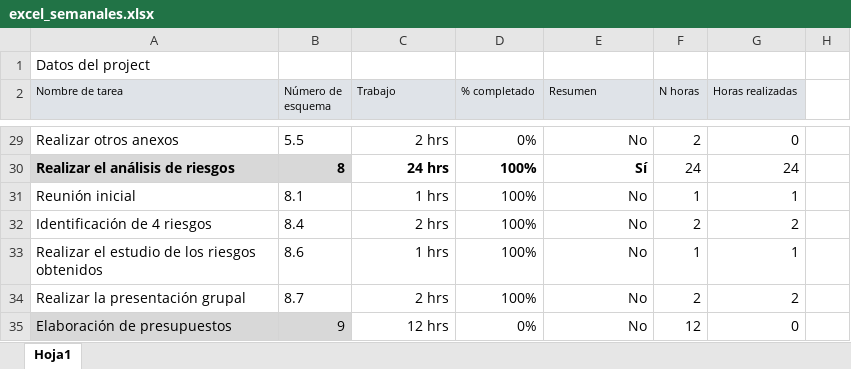
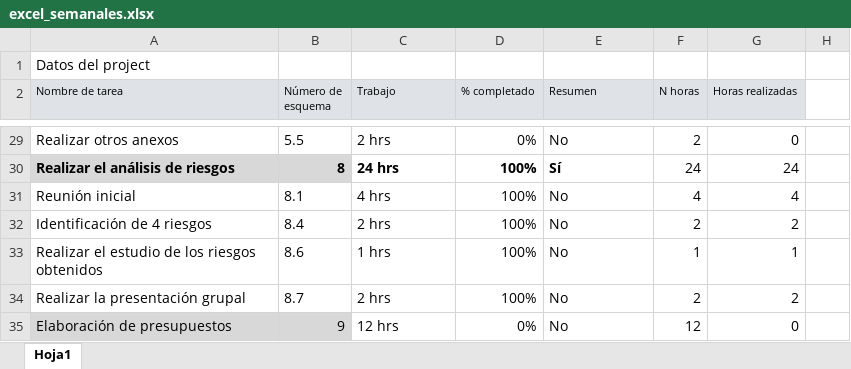
Before and after one commit to gitblanc/DPPI, an Excel workbook: Prácticas/excel_semanales.xlsx, sheet Hoja1, drawn as a sheet; only a part is shown, gaps mark what is left out; values as stored, in another font and other column widths than the file's, no borders; the diff covers the shown part only; the diff names each change by its address in the sheet, - before the commit and + after, or states it on an @@ line.

```diff
--- a/Prácticas/excel_semanales.xlsx (sheet Hoja1)
+++ b/Prácticas/excel_semanales.xlsx (sheet Hoja1)
-C29:C35 alignment: right
+C29:C35 alignment: left
-E29:E35 alignment: right
+E29:E35 alignment: left
-C31 (Trabajo): 1 hrs
+C31 (Trabajo): 4 hrs
-F31 (N horas): 1
+F31 (N horas): 4
-G31 (Horas realizadas): 1
+G31 (Horas realizadas): 4
```
Also changed, not shown: 28 edited cells and cell formats elsewhere in this sheet, 2 other files.
